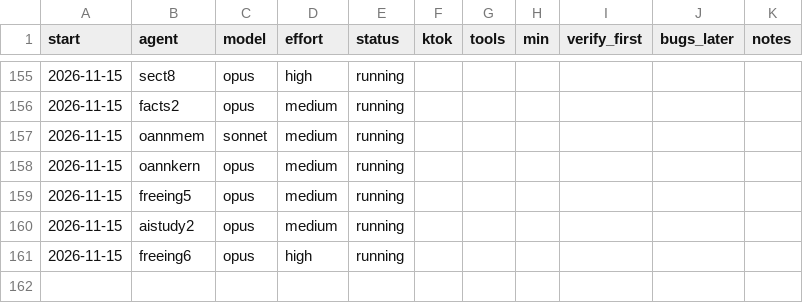
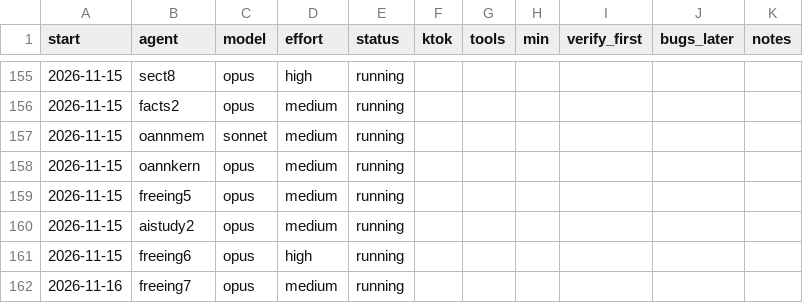
Before and after one commit to osarv/olang, a TSV file: agents.tsv, drawn as a sheet; only a part is shown, gaps mark what is left out; the diff names each change by its address in the sheet, - before the commit and + after, or states it on an @@ line.

Commit message:
review notes 2026-11-16T00:09:01Z

```diff
--- a/agents.tsv
+++ b/agents.tsv
+row 162: 2026-11-16 | freeing7 | opus | medium | running
```
